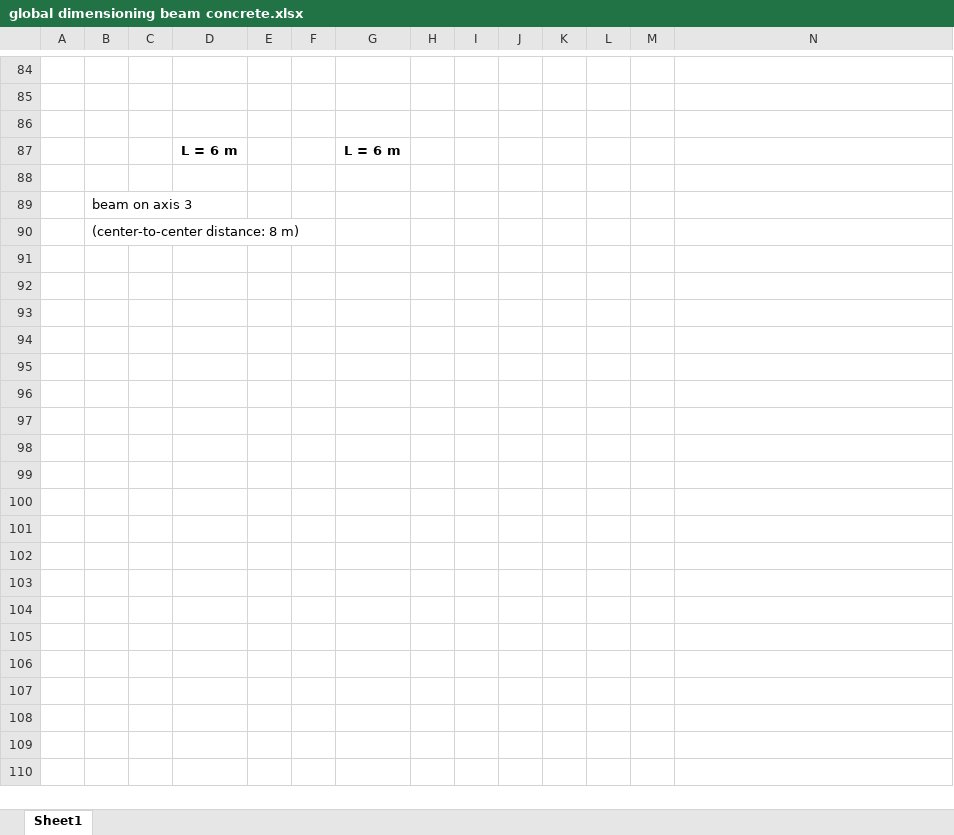
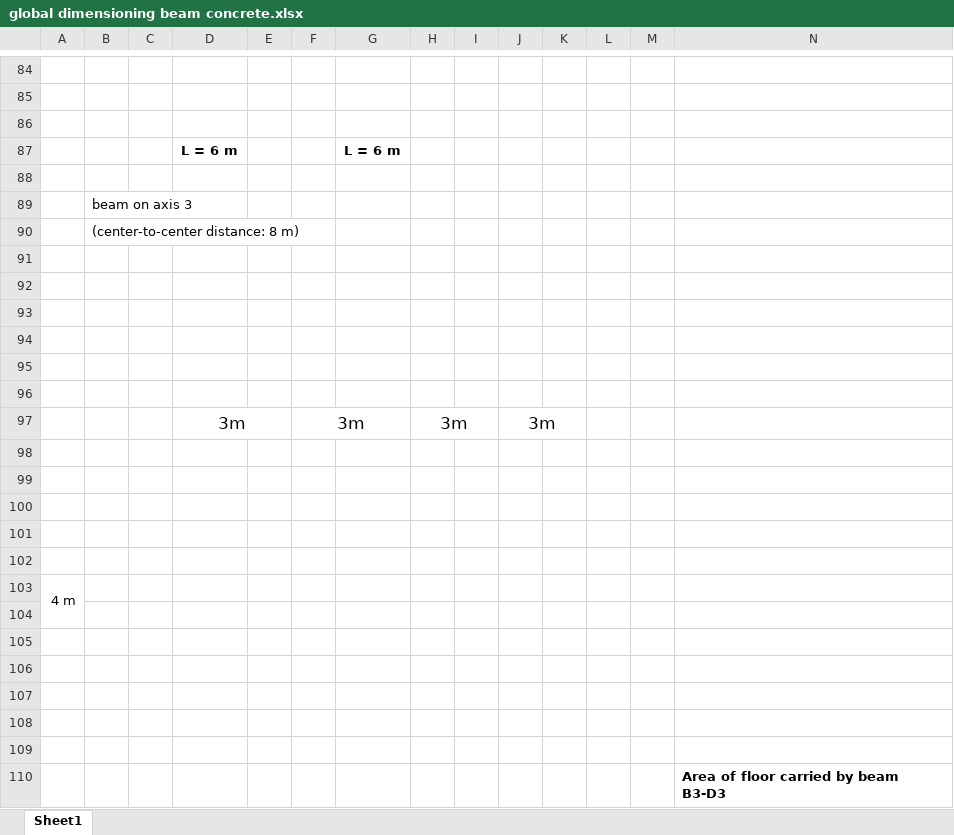
Before and after one commit to TeachBooks/Structural_Design_Essentials, an Excel workbook: book/calculation_examples/concrete/Images/global dimensioning beam concrete.xlsx, sheet Sheet1, drawn as a sheet; only a part is shown, gaps mark what is left out; values as stored, in another font and other column widths than the file's, no borders; charts and pictures not drawn; rows hold the shown columns only; the diff covers the shown part only; the diff names each change by its address in the sheet, - before the commit and + after, or states it on an @@ line.

Commit message:
Concrete example (6)

```diff
--- a/book/calculation_examples/concrete/Images/global dimensioning beam concrete.xlsx (sheet Sheet1)
+++ b/book/calculation_examples/concrete/Images/global dimensioning beam concrete.xlsx (sheet Sheet1)
+row 91: (empty)
+row 92: (empty)
+row 93: (empty)
+row 94: (empty)
+row 95: (empty)
+row 96: (empty)
+row 97:  |  |  | 3m |  | 3m |  | 3m |  | 3m
+row 98: (empty)
+row 99: (empty)
+row 100: (empty)
+row 101: (empty)
+row 102: (empty)
+row 103: 4 m
+row 104: (empty)
+row 105: (empty)
+row 106: (empty)
+row 107: (empty)
+row 108: (empty)
+row 109: (empty)
+row 110:  |  |  |  |  |  |  |  |  |  |  |  |  | Area of floor carried by beam B3-D3
```
Also changed, not shown: 18 added rows elsewhere in this sheet, charts or pictures, 3 other files.
